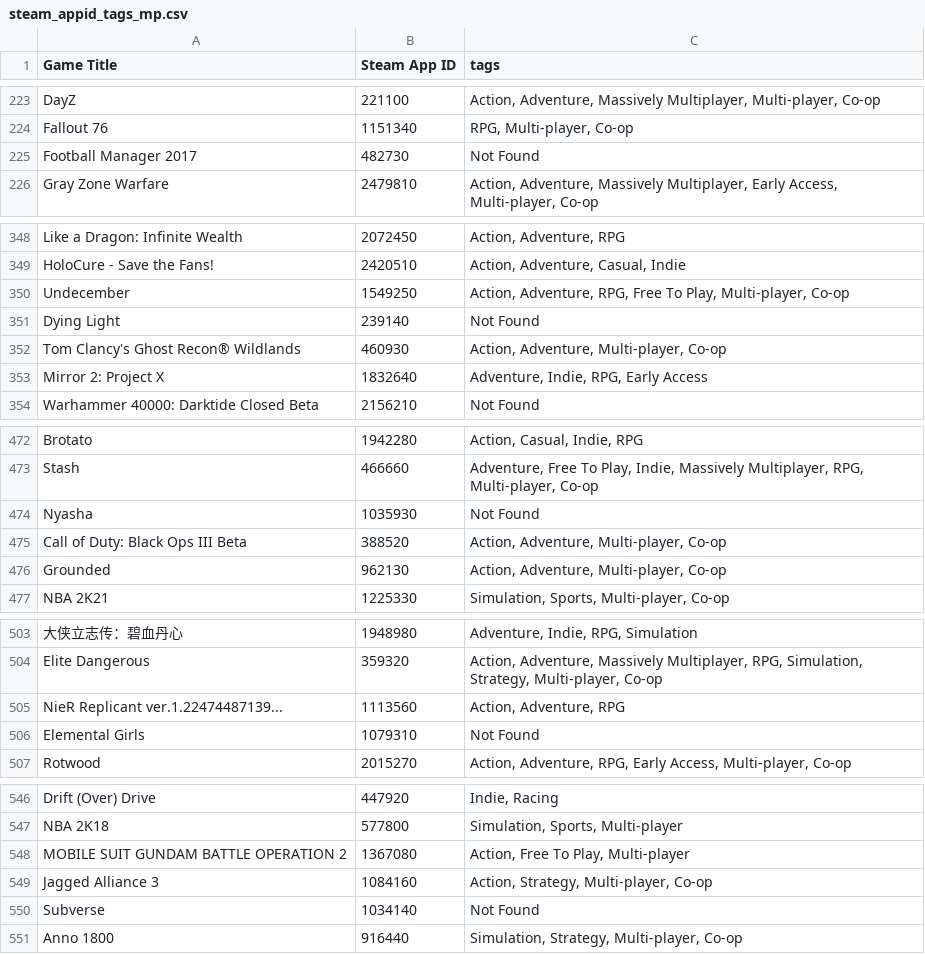
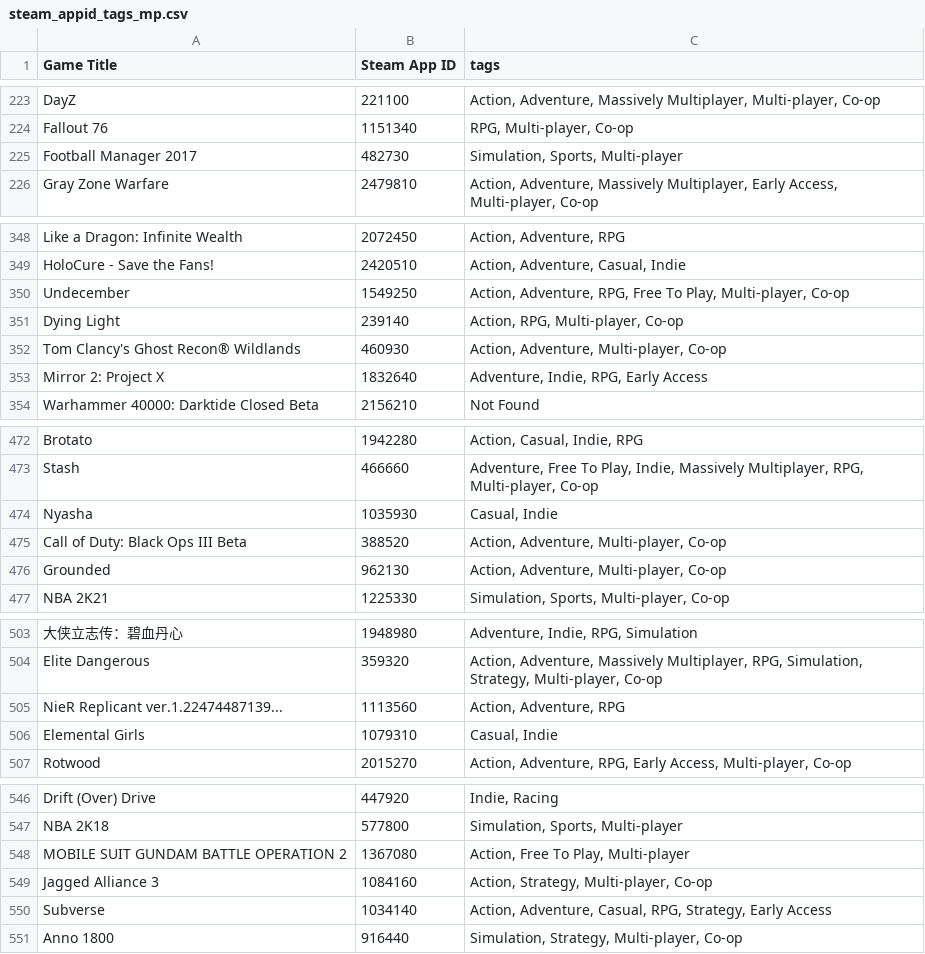
Before and after one commit to Pyros009/data-wrangling-project, a CSV file: steam_appid_tags_mp.csv, drawn as a sheet; only a part is shown, gaps mark what is left out; the diff covers the shown part only.

```diff
--- a/steam_appid_tags_mp.csv
+++ b/steam_appid_tags_mp.csv
@@ -224,3 +224,3 @@ DayZ,221100,"Action, Adventure, Massively Multiplayer, Multi-player, Co-op"
 Fallout 76,1151340,"RPG, Multi-player, Co-op"
-Football Manager 2017,482730,Not Found
+Football Manager 2017,482730,"Simulation, Sports, Multi-player"
 Gray Zone Warfare,2479810,"Action, Adventure, Massively Multiplayer, Early Access, Multi-player, Co-op"
@@ -350,3 +350,3 @@ HoloCure - Save the Fans!,2420510,"Action, Adventure, Casual, Indie"
 Undecember,1549250,"Action, Adventure, RPG, Free To Play, Multi-player, Co-op"
-Dying Light,239140,Not Found
+Dying Light,239140,"Action, RPG, Multi-player, Co-op"
 Tom Clancy's Ghost Recon® Wildlands,460930,"Action, Adventure, Multi-player, Co-op"
@@ -473,3 +473,3 @@ Brotato,1942280,"Action, Casual, Indie, RPG"
 Stash,466660,"Adventure, Free To Play, Indie, Massively Multiplayer, RPG, Multi-player, Co-op"
-Nyasha,1035930,Not Found
+Nyasha,1035930,"Casual, Indie"
 Call of Duty: Black Ops III Beta,388520,"Action, Adventure, Multi-player, Co-op"
@@ -505,3 +505,3 @@ Elite Dangerous,359320,"Action, Adventure, Massively Multiplayer, RPG, Simulatio
 NieR Replicant ver.1.22474487139...,1113560,"Action, Adventure, RPG"
-Elemental Girls,1079310,Not Found
+Elemental Girls,1079310,"Casual, Indie"
 Rotwood,2015270,"Action, Adventure, RPG, Early Access, Multi-player, Co-op"
@@ -549,3 +549,3 @@ MOBILE SUIT GUNDAM BATTLE OPERATION 2,1367080,"Action, Free To Play, Multi-playe
 Jagged Alliance 3,1084160,"Action, Strategy, Multi-player, Co-op"
-Subverse,1034140,Not Found
+Subverse,1034140,"Action, Adventure, Casual, RPG, Strategy, Early Access"
 Anno 1800,916440,"Simulation, Strategy, Multi-player, Co-op"
```
Also changed, not shown: 14 edited cells elsewhere in this file, steam_appid_tags.csv, 11 other files.
